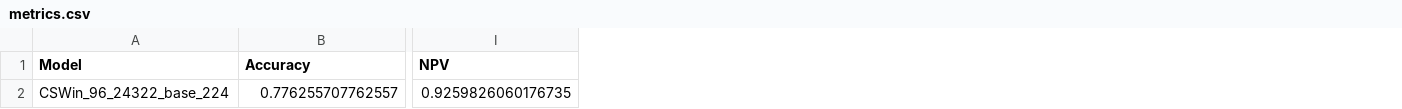
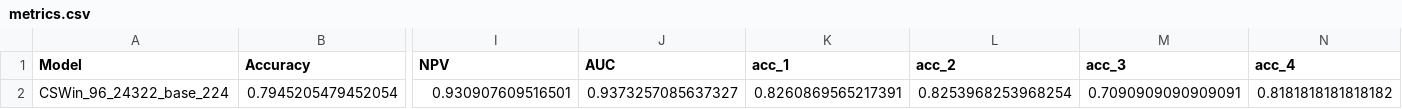
Before and after one commit to GrantPerkins/CSWin-Transformer, a CSV file: model_metrics/CSWin_96_24322_base_224/metrics.csv, drawn as a sheet; only a part is shown, gaps mark what is left out; removed rows and columns are numbered as before the commit, all else as after; rows hold the shown columns only; the diff names each change by its address in the sheet, - before the commit and + after, or states it on an @@ line.

```diff
--- a/model_metrics/CSWin_96_24322_base_224/metrics.csv
+++ b/model_metrics/CSWin_96_24322_base_224/metrics.csv
+column J (AUC), empty
+column K (acc_1), empty
+column L (acc_2), empty
+column M (acc_3), empty
+column N (acc_4), empty
-row 2: CSWin_96_24322_base_224 | 0.776255707762557 | 0.9259826060176735
+row 2: CSWin_96_24322_base_224 | 0.7945205479452054 | 0.930907609516501 | 0.9373257085637327 | 0.8260869565217391 | 0.8253968253968254 | 0.7090909090909091 | 0.8181818181818182
```
Also changed, not shown: model_metrics/metrics.csv, 7 other files.
